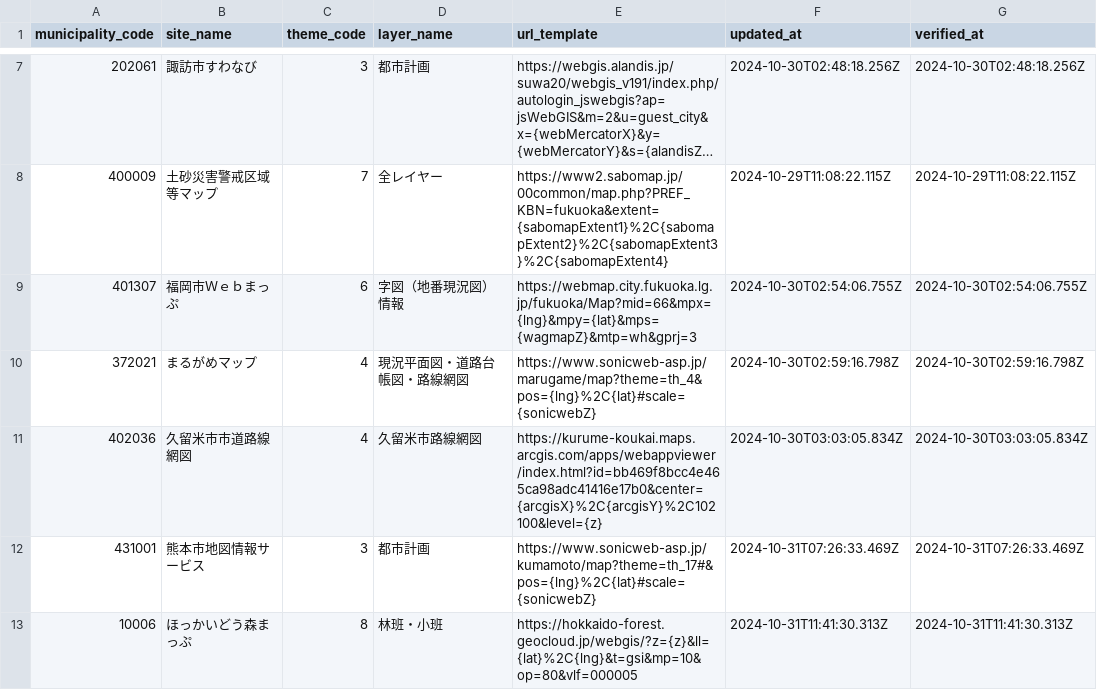
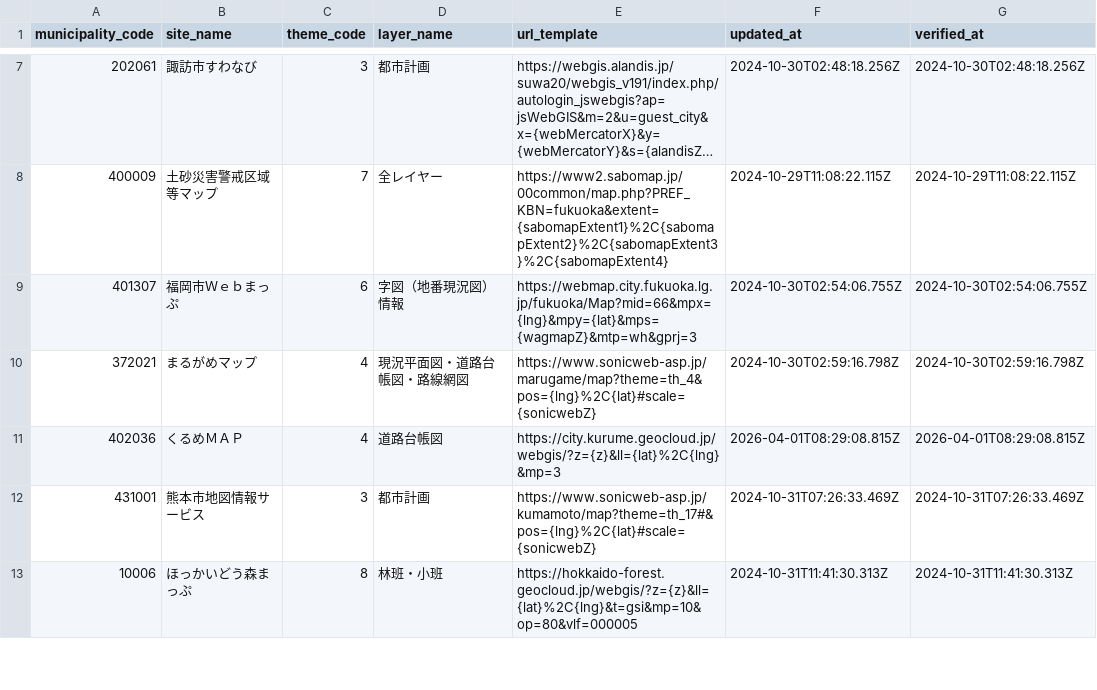
Before and after one commit to qchizu/qchizu_link_csv, a CSV file: data/qchizu_link.csv, drawn as a sheet; only a part is shown, gaps mark what is left out; long unchanged cells end in ….

Commit message:
Update CSV data 2026-04-01T08:29:11.969Z

```diff
--- a/data/qchizu_link.csv
+++ b/data/qchizu_link.csv
@@ -10,3 +10,3 @@ municipality_code,site_name,theme_code,layer_name,url_template,updated_at,verifi
 372021,まるがめマップ,4,現況平面図・道路台帳図・路線網図,https://www.sonicweb-asp.jp/marugame/map?theme=th_4&pos={lng}%2C{lat}#scale={sonicwebZ},2024-10-30T02:59:16.798Z,2024-10-30T02:59:16.798Z
-402036,久留米市市道路線網図,4,久留米市路線網図,https://kurume-koukai.maps.arcgis.com/apps/webappviewer/index.html?id=bb469f8bcc4e465ca98adc41416e17b0&center={arcgisX}%2C{arcgisY}%2C102100&level={z},2024-10-30T03:03:05.834Z,2024-10-30T03:03:05.834Z
+402036,くるめＭＡＰ,4,道路台帳図,https://city.kurume.geocloud.jp/webgis/?z={z}&ll={lat}%2C{lng}&mp=3,2026-04-01T08:29:08.815Z,2026-04-01T08:29:08.815Z
 431001,熊本市地図情報サービス,3,都市計画,https://www.sonicweb-asp.jp/kumamoto/map?theme=th_17#&pos={lng}%2C{lat}#scale={sonicwebZ},2024-10-31T07:26:33.469Z,2024-10-31T07:26:33.469Z
```
